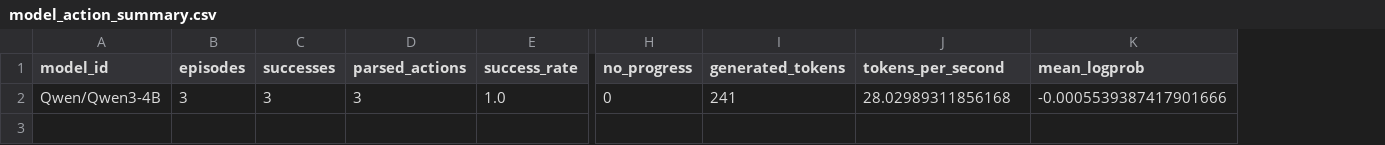
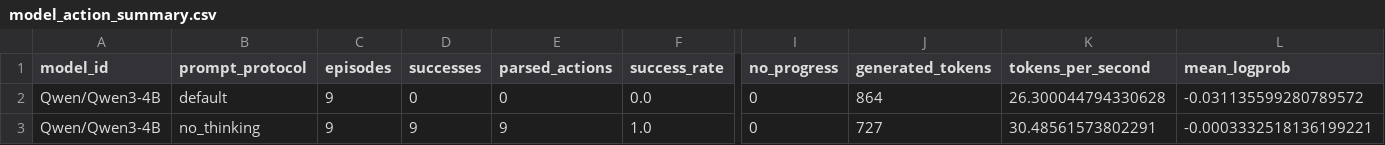
Before and after one commit to yuezhao238/AgentRL, a CSV file: paper/tables/model_action_summary.csv, drawn as a sheet; only a part is shown, gaps mark what is left out; addresses are those after the commit; rows hold the shown columns only; the diff names each change by its address in the sheet, - before the commit and + after, or states it on an @@ line.

Commit message:
Add model action protocol ablation

```diff
--- a/paper/tables/model_action_summary.csv
+++ b/paper/tables/model_action_summary.csv
+column B (prompt_protocol), row 3: no_thinking
+row 2: Qwen/Qwen3-4B | default | 9 | 0 | 0 | 0.0 | 0 | 864 | 26.300044794330628 | -0.031135599280789572
-C3 (episodes): 3
+C3 (episodes): 9
-D3 (successes): 3
+D3 (successes): 9
-E3 (parsed_actions): 3
+E3 (parsed_actions): 9
-J3 (generated_tokens): 241
+J3 (generated_tokens): 727
-K3 (tokens_per_second): 28.02989311856168
+K3 (tokens_per_second): 30.48561573802291
-L3 (mean_logprob): -0.0005539387417901666
+L3 (mean_logprob): -0.0003332518136199221
```
Also changed, not shown: 11 other files.
